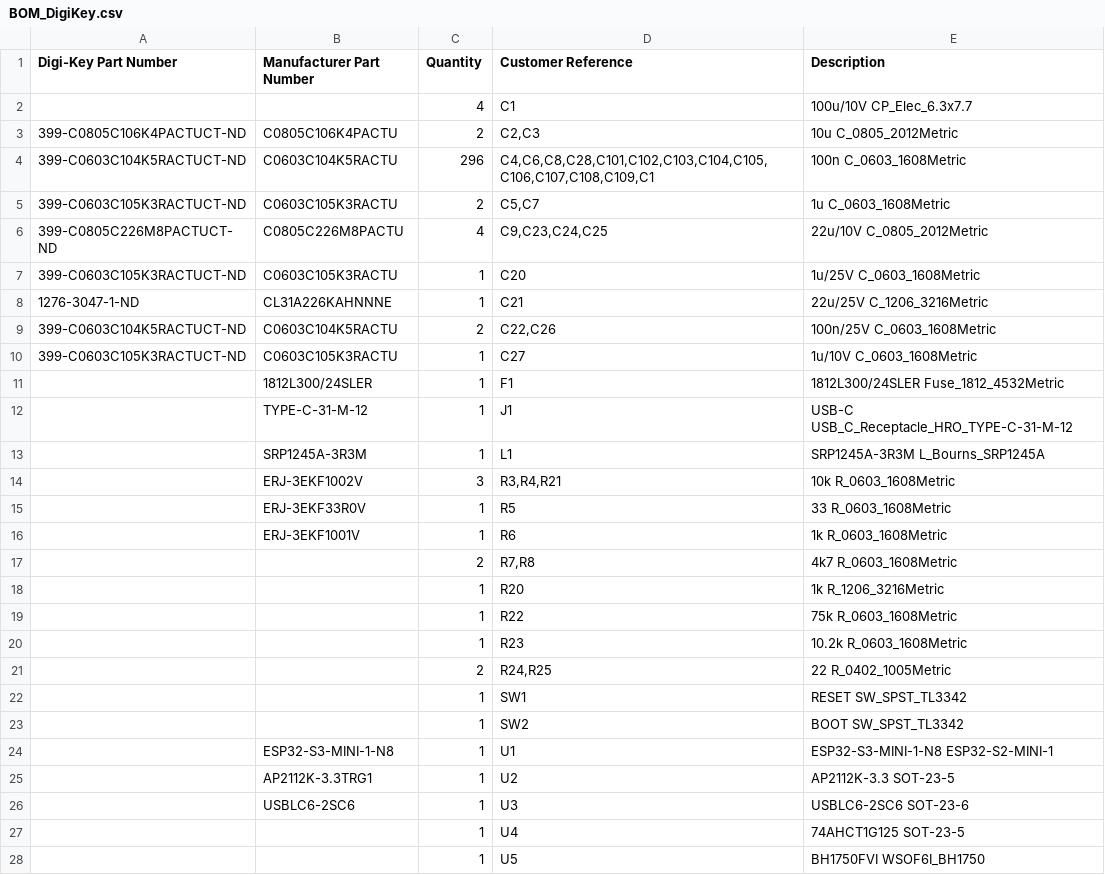
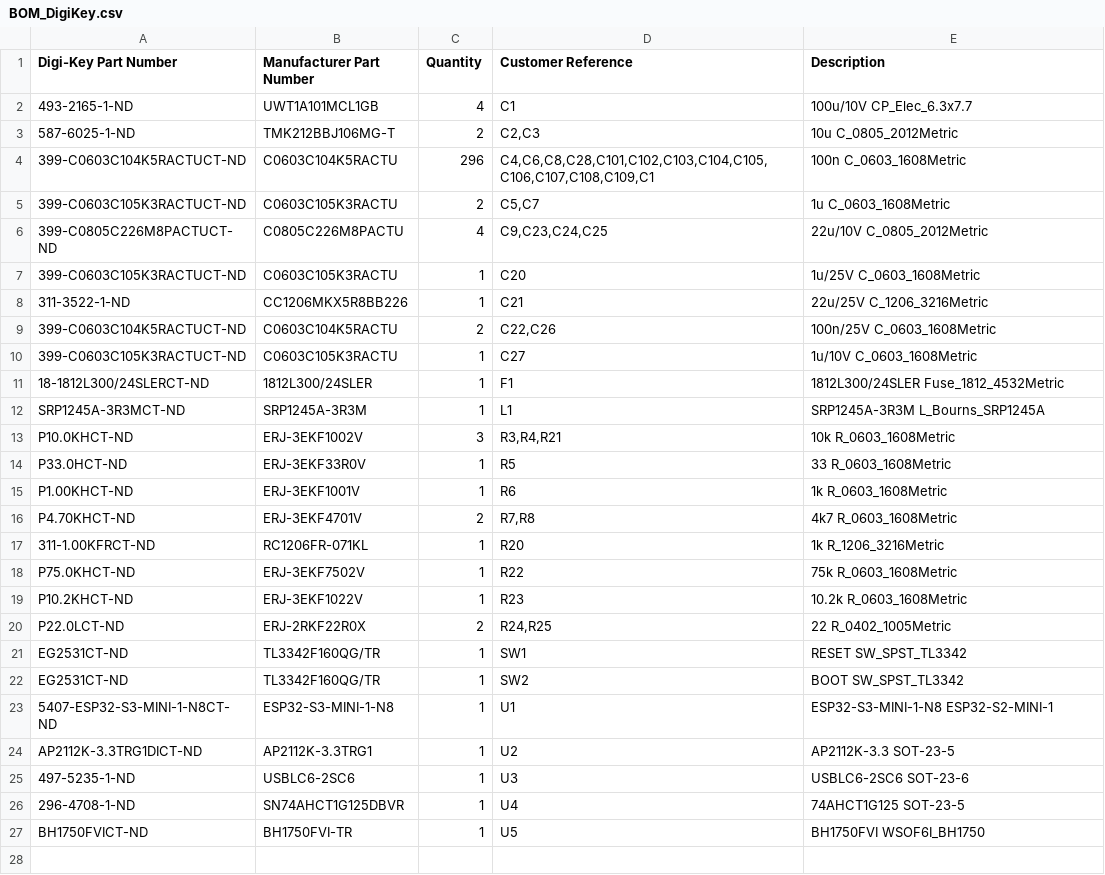
Before and after one commit to rtreichl/Wordclock, a CSV file: 05_Production/05_Platine_JLCPCB/BOM_DigiKey.csv, drawn as a sheet; only a part is shown; the diff covers the shown part only.

```diff
--- a/05_Production/05_Platine_JLCPCB/BOM_DigiKey.csv
+++ b/05_Production/05_Platine_JLCPCB/BOM_DigiKey.csv
@@ -1,4 +1,4 @@
 Digi-Key Part Number,Manufacturer Part Number,Quantity,Customer Reference,Description
-,,4,C1,100u/10V CP_Elec_6.3x7.7
-399-C0805C106K4PACTUCT-ND,C0805C106K4PACTU,2,"C2,C3",10u C_0805_2012Metric
+493-2165-1-ND,UWT1A101MCL1GB,4,C1,100u/10V CP_Elec_6.3x7.7
+587-6025-1-ND,TMK212BBJ106MG-T,2,"C2,C3",10u C_0805_2012Metric
 399-C0603C104K5RACTUCT-ND,C0603C104K5RACTU,296,"C4,C6,C8,C28,C101,C102,C103,C104,C105,C106,C107,C108,C109,C1",100n C_0603_1608Metric
@@ -7,22 +7,21 @@ Digi-Key Part Number,Manufacturer Part Number,Quantity,Customer Reference,Descri
 399-C0603C105K3RACTUCT-ND,C0603C105K3RACTU,1,C20,1u/25V C_0603_1608Metric
-1276-3047-1-ND,CL31A226KAHNNNE,1,C21,22u/25V C_1206_3216Metric
+311-3522-1-ND,CC1206MKX5R8BB226,1,C21,22u/25V C_1206_3216Metric
 399-C0603C104K5RACTUCT-ND,C0603C104K5RACTU,2,"C22,C26",100n/25V C_0603_1608Metric
 399-C0603C105K3RACTUCT-ND,C0603C105K3RACTU,1,C27,1u/10V C_0603_1608Metric
-,1812L300/24SLER,1,F1,1812L300/24SLER Fuse_1812_4532Metric
-,TYPE-C-31-M-12,1,J1,USB-C USB_C_Receptacle_HRO_TYPE-C-31-M-12
-,SRP1245A-3R3M,1,L1,SRP1245A-3R3M L_Bourns_SRP1245A
-,ERJ-3EKF1002V,3,"R3,R4,R21",10k R_0603_1608Metric
-,ERJ-3EKF33R0V,1,R5,33 R_0603_1608Metric
-,ERJ-3EKF1001V,1,R6,1k R_0603_1608Metric
-,,2,"R7,R8",4k7 R_0603_1608Metric
-,,1,R20,1k R_1206_3216Metric
-,,1,R22,75k R_0603_1608Metric
-,,1,R23,10.2k R_0603_1608Metric
-,,2,"R24,R25",22 R_0402_1005Metric
-,,1,SW1,RESET SW_SPST_TL3342
-,,1,SW2,BOOT SW_SPST_TL3342
-,ESP32-S3-MINI-1-N8,1,U1,ESP32-S3-MINI-1-N8 ESP32-S2-MINI-1
-,AP2112K-3.3TRG1,1,U2,AP2112K-3.3 SOT-23-5
-,USBLC6-2SC6,1,U3,USBLC6-2SC6 SOT-23-6
-,,1,U4,74AHCT1G125 SOT-23-5
-,,1,U5,BH1750FVI WSOF6I_BH1750
+18-1812L300/24SLERCT-ND,1812L300/24SLER,1,F1,1812L300/24SLER Fuse_1812_4532Metric
+SRP1245A-3R3MCT-ND,SRP1245A-3R3M,1,L1,SRP1245A-3R3M L_Bourns_SRP1245A
+P10.0KHCT-ND,ERJ-3EKF1002V,3,"R3,R4,R21",10k R_0603_1608Metric
+P33.0HCT-ND,ERJ-3EKF33R0V,1,R5,33 R_0603_1608Metric
+P1.00KHCT-ND,ERJ-3EKF1001V,1,R6,1k R_0603_1608Metric
+P4.70KHCT-ND,ERJ-3EKF4701V,2,"R7,R8",4k7 R_0603_1608Metric
+311-1.00KFRCT-ND,RC1206FR-071KL,1,R20,1k R_1206_3216Metric
+P75.0KHCT-ND,ERJ-3EKF7502V,1,R22,75k R_0603_1608Metric
+P10.2KHCT-ND,ERJ-3EKF1022V,1,R23,10.2k R_0603_1608Metric
+P22.0LCT-ND,ERJ-2RKF22R0X,2,"R24,R25",22 R_0402_1005Metric
+EG2531CT-ND,TL3342F160QG/TR,1,SW1,RESET SW_SPST_TL3342
+EG2531CT-ND,TL3342F160QG/TR,1,SW2,BOOT SW_SPST_TL3342
+5407-ESP32-S3-MINI-1-N8CT-ND,ESP32-S3-MINI-1-N8,1,U1,ESP32-S3-MINI-1-N8 ESP32-S2-MINI-1
+AP2112K-3.3TRG1DICT-ND,AP2112K-3.3TRG1,1,U2,AP2112K-3.3 SOT-23-5
+497-5235-1-ND,USBLC6-2SC6,1,U3,USBLC6-2SC6 SOT-23-6
+296-4708-1-ND,SN74AHCT1G125DBVR,1,U4,74AHCT1G125 SOT-23-5
+BH1750FVICT-ND,BH1750FVI-TR,1,U5,BH1750FVI WSOF6I_BH1750
```
Also changed, not shown: 2 removed rows elsewhere in this file, 05_Production/05_Platine_JLCPCB/CPL_Master.csv, 05_Production/05_Platine_JLCPCB/CPL_Slave.csv, 13 other files.
